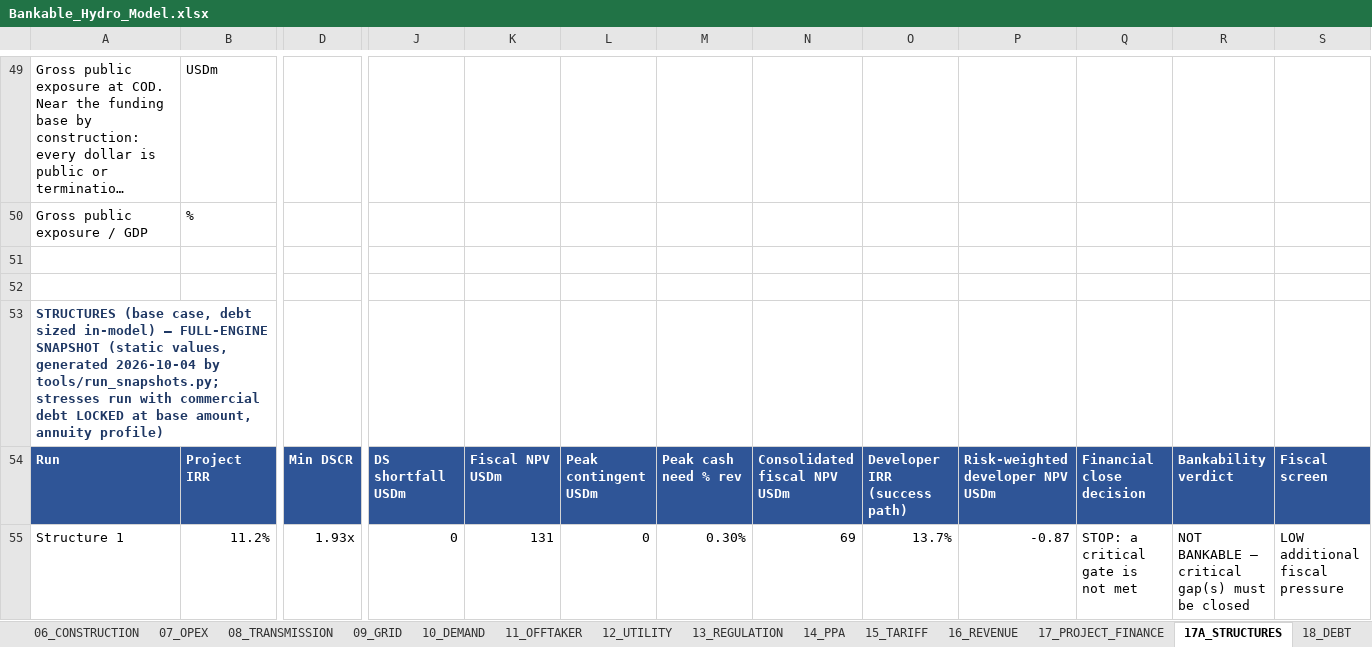
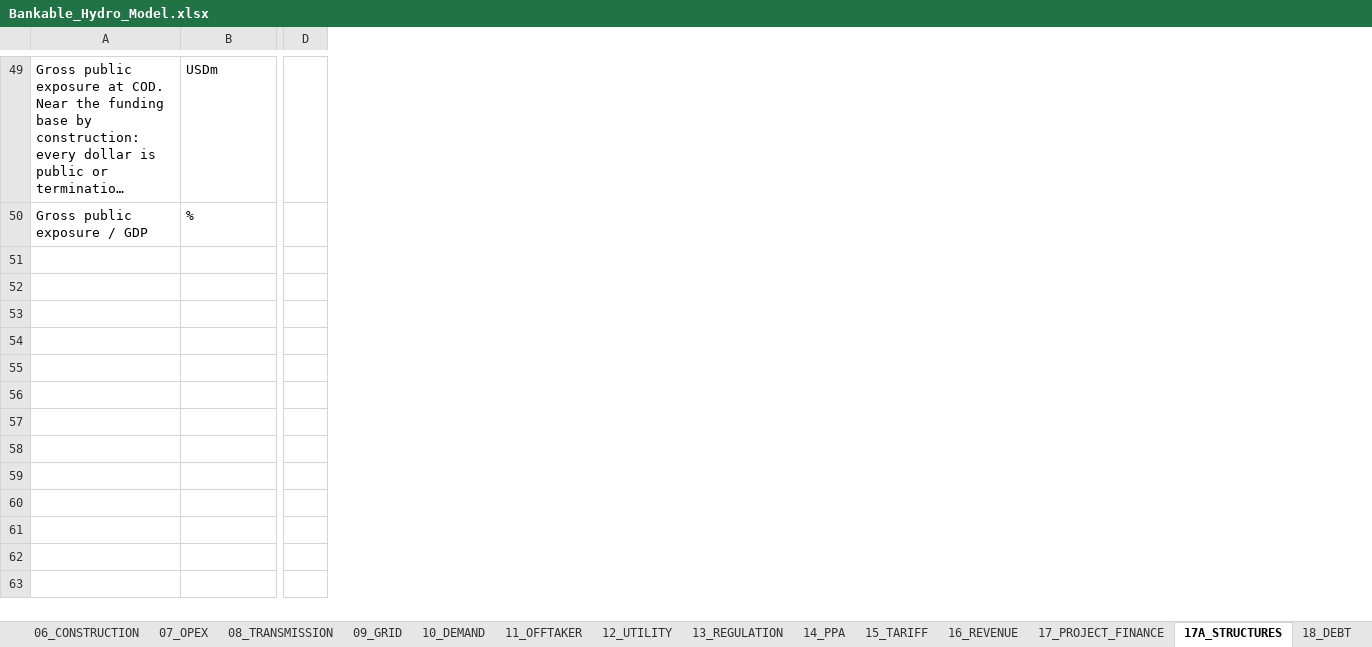
Before and after one commit to boujieka/Boujieka, an Excel workbook: model/Bankable_Hydro_Model.xlsx, sheet 17A_STRUCTURES, drawn as a sheet; only a part is shown, gaps mark what is left out; long unchanged cells end in …; values as stored, in another font and other column widths than the file's, no borders; removed rows and columns are numbered as before the commit, all else as after; rows hold the shown columns only; the diff covers the shown part only; the diff names each change by its address in the sheet, - before the commit and + after, or states it on an @@ line.

```diff
--- a/model/Bankable_Hydro_Model.xlsx (sheet 17A_STRUCTURES)
+++ b/model/Bankable_Hydro_Model.xlsx (sheet 17A_STRUCTURES)
-column D, empty
+column D, empty
-column J, empty
-column K, empty
-column L, empty
-column M, empty
-column N, empty
-column O, empty
-column P, empty
-column Q, empty
-column R, empty
-column S, empty
-row 51: (empty)
-row 52: (empty)
-row 53: STRUCTURES (base case, debt sized in-model) — FULL-ENGINE SNAPSHOT (static values, generated 2026-10-04 by tools/run_snapshots.py; stresses run with commercial debt LOCKED at base amount, annuity profile)
-row 54: Run | Project IRR | Min DSCR | DS shortfall USDm | Fiscal NPV USDm | Peak contingent USDm | Peak cash need % rev | Consolidated fiscal NPV USDm | Developer IRR (success path) | Risk-weighted developer NPV USDm | Financial close decision | Bankability verdict | Fiscal screen
-row 55: Structure 1 | 11.2% | 1.93x | 0 | 131 | 0 | 0.30% | 69 | 13.7% | -0.87 | STOP: a critical gate is not met | NOT BANKABLE — critical gap(s) must be closed | LOW additional fiscal pressure
```
Also changed, not shown: 4 removed rows elsewhere in this sheet, sheet 27_SCENARIOS, sheet 28_SENSITIVITY, sheet 31_CASE_STUDY, sheet 17_PROJECT_FINANCE, sheet 00_README, sheet 30A_CLOSE_READINESS, 1 more sheet, formulas that keep their value, charts or pictures.
